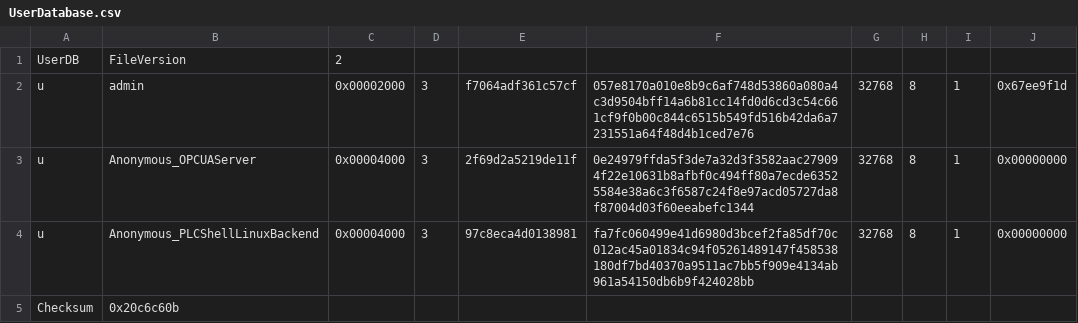
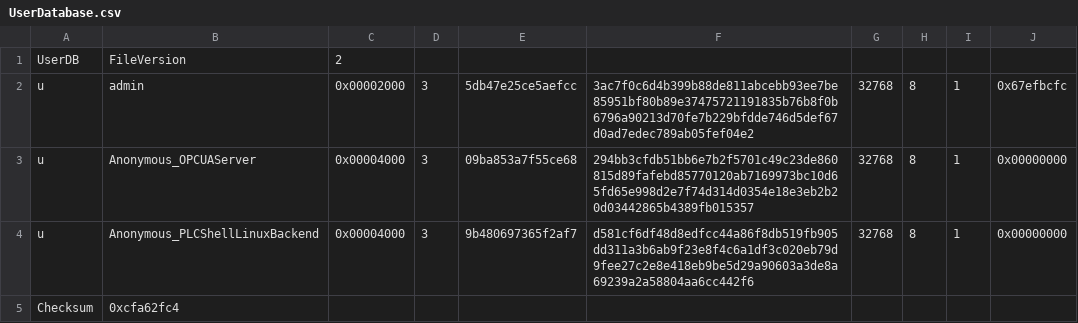
Before and after one commit to hvanniek/codesys-test, a CSV file: files/UserDatabase.csv, drawn as a sheet.

Commit message:
match checksum

```diff
--- a/files/UserDatabase.csv
+++ b/files/UserDatabase.csv
@@ -1,5 +1,5 @@
 UserDB,FileVersion,2
-u,admin,0x00002000,3,f7064adf361c57cf,057e8170a010e8b9c6af748d53860a080a4c3d9504bff14a6b81cc14fd0d6cd3c54c661cf9f0b00c844c6515b549fd516b42da6a7231551a64f48d4b1ced7e76,32768,8,1,0x67ee9f1d
-u,Anonymous_OPCUAServer,0x00004000,3,2f69d2a5219de11f,0e24979ffda5f3de7a32d3f3582aac279094f22e10631b8afbf0c494ff80a7ecde63525584e38a6c3f6587c24f8e97acd05727da8f87004d03f60eeabefc1344,32768,8,1,0x00000000
-u,Anonymous_PLCShellLinuxBackend,0x00004000,3,97c8eca4d0138981,fa7fc060499e41d6980d3bcef2fa85df70c012ac45a01834c94f05261489147f458538180df7bd40370a9511ac7bb5f909e4134ab961a54150db6b9f424028bb,32768,8,1,0x00000000
-Checksum,0x20c6c60b
+u,admin,0x00002000,3,5db47e25ce5aefcc,3ac7f0c6d4b399b88de811abcebb93ee7be85951bf80b89e37475721191835b76b8f0b6796a90213d70fe7b229bfdde746d5def67d0ad7edec789ab05fef04e2,32768,8,1,0x67efbcfc
+u,Anonymous_OPCUAServer,0x00004000,3,09ba853a7f55ce68,294bb3cfdb51bb6e7b2f5701c49c23de860815d89fafebd85770120ab7169973bc10d65fd65e998d2e7f74d314d0354e18e3eb2b20d03442865b4389fb015357,32768,8,1,0x00000000
+u,Anonymous_PLCShellLinuxBackend,0x00004000,3,9b480697365f2af7,d581cf6df48d8edfcc44a86f8db519fb905dd311a3b6ab9f23e8f4c6a1df3c020eb79d9fee27c2e8e418eb9be5d29a90603a3de8a69239a2a58804aa6cc442f6,32768,8,1,0x00000000
+Checksum,0xcfa62fc4
```
